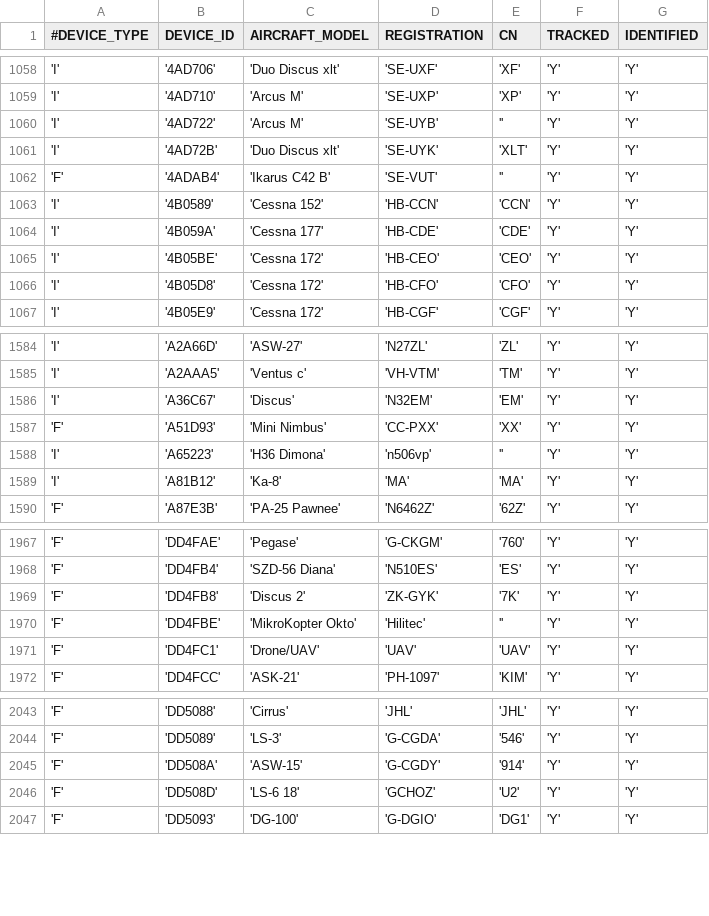
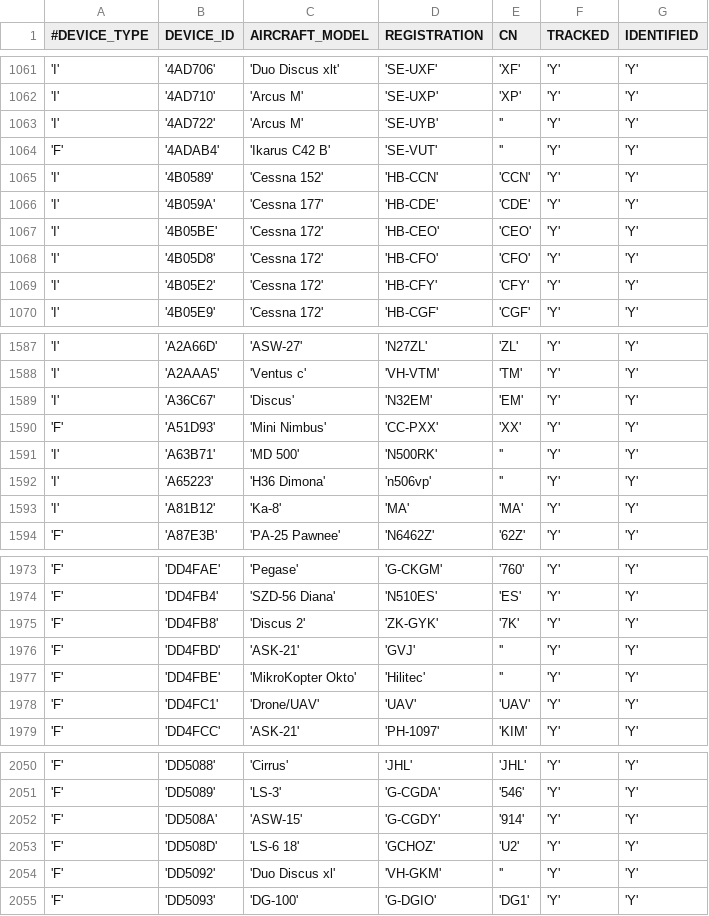
Before and after one commit to acasadoalonso/RepoOGN-DataGatheringPart, a CSV file: flarmdb/ognddbdata.csv, drawn as a sheet; only a part is shown, gaps mark what is left out; removed rows and columns are numbered as before the commit, all else as after; the diff covers the shown part only; the diff names each change by its address in the sheet, - before the commit and + after, or states it on an @@ line.

```diff
--- a/flarmdb/ognddbdata.csv
+++ b/flarmdb/ognddbdata.csv
-row 1061: 'I' | '4AD72B' | 'Duo Discus xlt' | 'SE-UYK' | 'XLT' | 'Y' | 'Y'
+row 1069: 'I' | '4B05E2' | 'Cessna 172' | 'HB-CFY' | 'CFY' | 'Y' | 'Y'
+row 1591: 'I' | 'A63B71' | 'MD 500' | 'N500RK' | '' | 'Y' | 'Y'
+row 1976: 'F' | 'DD4FBD' | 'ASK-21' | 'GVJ' | '' | 'Y' | 'Y'
+row 2054: 'F' | 'DD5092' | 'Duo Discus xl' | 'VH-GKM' | '' | 'Y' | 'Y'
```
Also changed, not shown: 19 added rows, 1 removed row and 13 edited cells elsewhere in this file, 11 other files.
